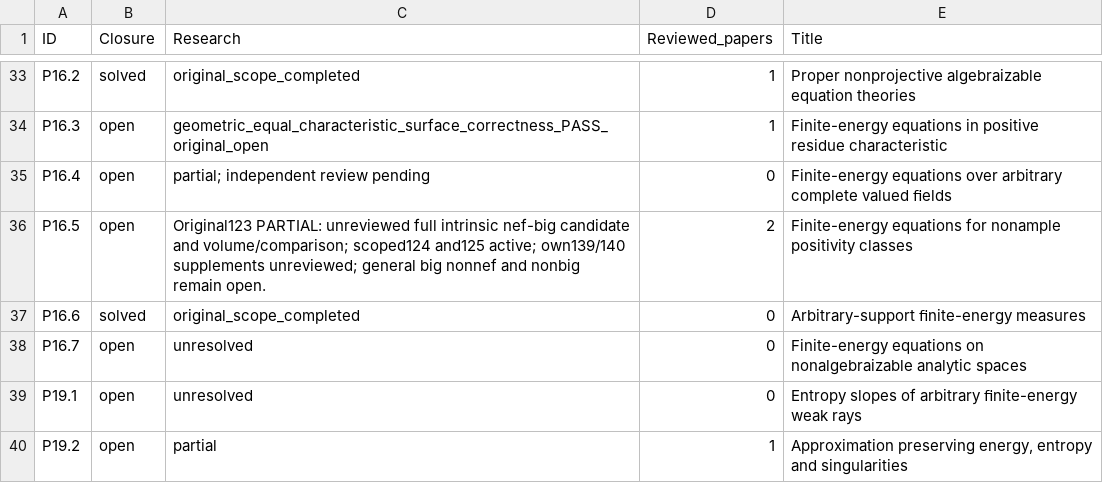
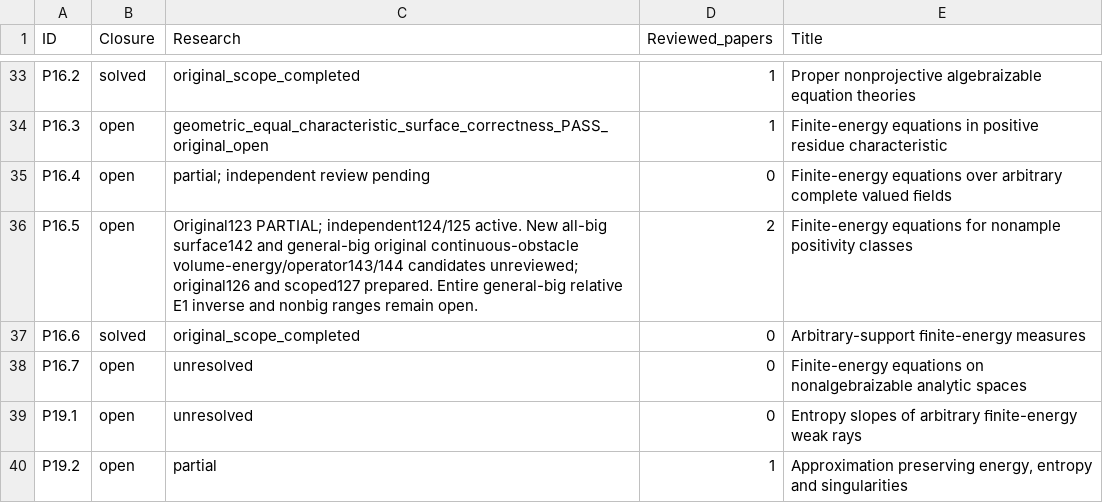
Before and after one commit to MingchenXia/nonarchimedean-pluripotential-theory, a TSV file: manuscript/editorial/xean_research_20261003/checklist-current.tsv, drawn as a sheet; only a part is shown, gaps mark what is left out.

```diff
--- a/manuscript/editorial/xean_research_20261003/checklist-current.tsv
+++ b/manuscript/editorial/xean_research_20261003/checklist-current.tsv
@@ -35,3 +35,3 @@ P16.3	open	geometric_equal_characteristic_surface_correctness_PASS_original_open
 P16.4	open	partial; independent review pending	0	Finite-energy equations over arbitrary complete valued ﬁelds
-P16.5	open	Original123 PARTIAL: unreviewed full intrinsic nef-big candidate and volume/comparison; scoped124 and125 active; own139/140 supplements unreviewed; general big nonnef and nonbig remain open.	2	Finite-energy equations for nonample positivity classes
+P16.5	open	Original123 PARTIAL; independent124/125 active. New all-big surface142 and general-big original continuous-obstacle volume-energy/operator143/144 candidates unreviewed; original126 and scoped127 prepared. Entire general-big relative E1 inverse and nonbig ranges remain open.	2	Finite-energy equations for nonample positivity classes
 P16.6	solved	original_scope_completed	0	Arbitrary-support ﬁnite-energy measures
```
Also changed, not shown: 22 other files.
